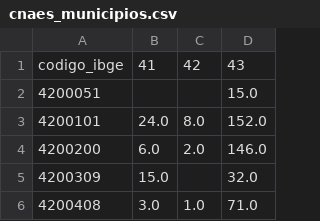
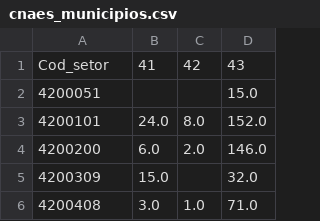
Before and after one commit to jaceguay/ml_censo_constr_civil, a CSV file: dados_selecionados/cnaes_municipios.csv, drawn as a sheet; only a part is shown.

```diff
--- a/dados_selecionados/cnaes_municipios.csv
+++ b/dados_selecionados/cnaes_municipios.csv
@@ -1,2 +1,2 @@
-codigo_ibge,41,42,43
+Cod_setor,41,42,43
 4200051,,,15.0
```
Also changed, not shown: 3 other files.
